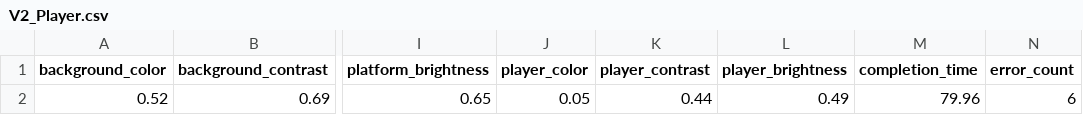
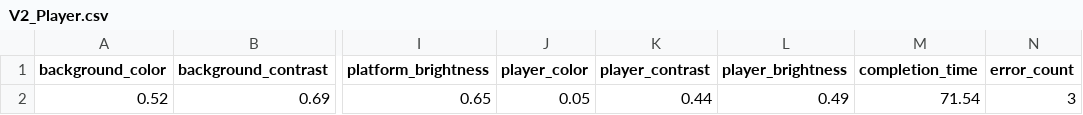
Before and after one commit to MYSCasanova/Thesis-New-Game, a CSV file: Assets/V2_Player.csv, drawn as a sheet; only a part is shown, gaps mark what is left out; the diff names each change by its address in the sheet, - before the commit and + after, or states it on an @@ line.

```diff
--- a/Assets/V2_Player.csv
+++ b/Assets/V2_Player.csv
-M2 (completion_time): 79.96
+M2 (completion_time): 71.54
-N2 (error_count): 6
+N2 (error_count): 3
```
Also changed, not shown: Assets/V3_Player.csv, 3 other files.
